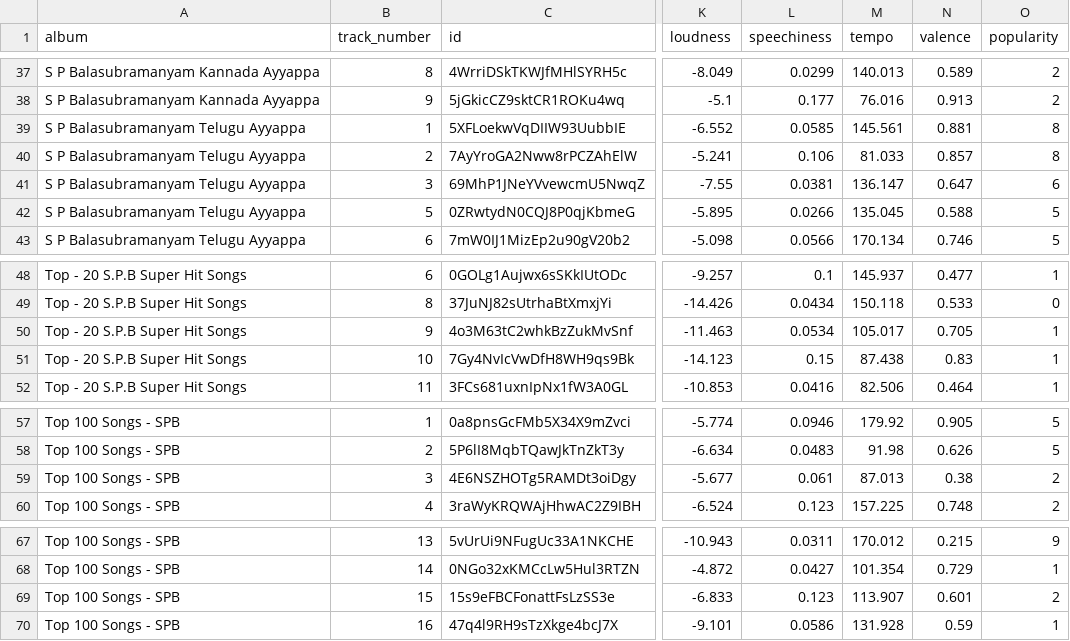
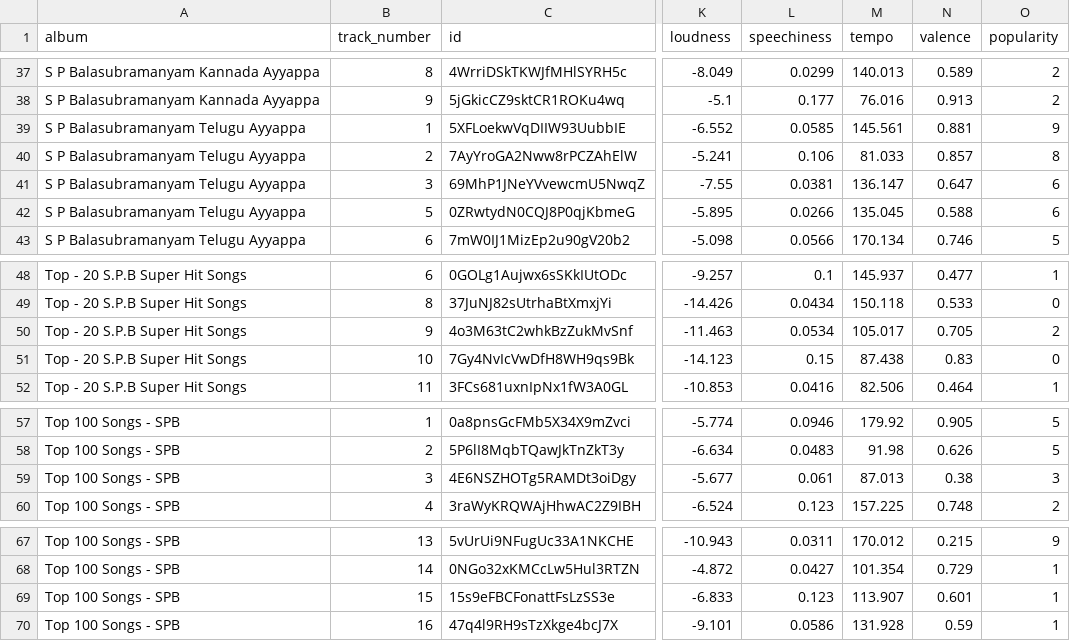
Before and after one commit to SravaniRaoSava/Machine-Learning, a CSV file: cleaned_data.csv, drawn as a sheet; only a part is shown, gaps mark what is left out; the diff names each change by its address in the sheet, - before the commit and + after, or states it on an @@ line.

Commit message:
Update cleaned data

```diff
--- a/cleaned_data.csv
+++ b/cleaned_data.csv
-O39 (popularity): 8
+O39 (popularity): 9
-O42 (popularity): 5
+O42 (popularity): 6
-O50 (popularity): 1
+O50 (popularity): 2
-O51 (popularity): 1
+O51 (popularity): 0
-O59 (popularity): 2
+O59 (popularity): 3
-O69 (popularity): 2
+O69 (popularity): 1
```
